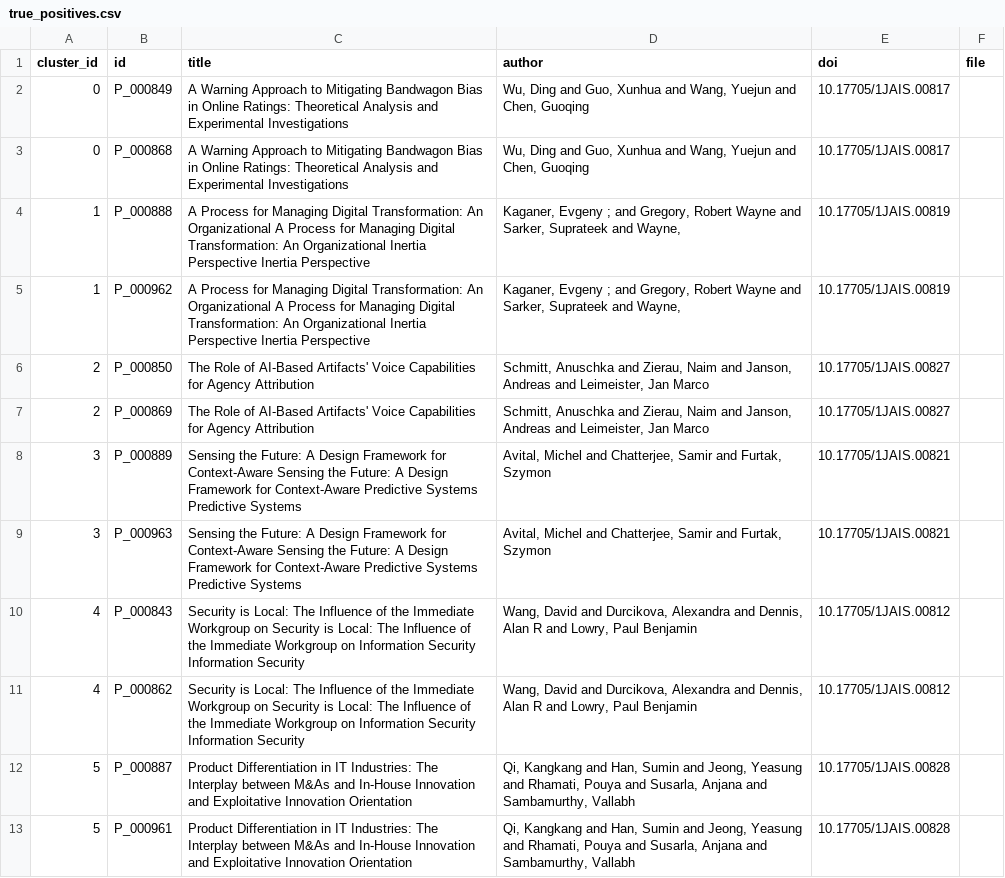
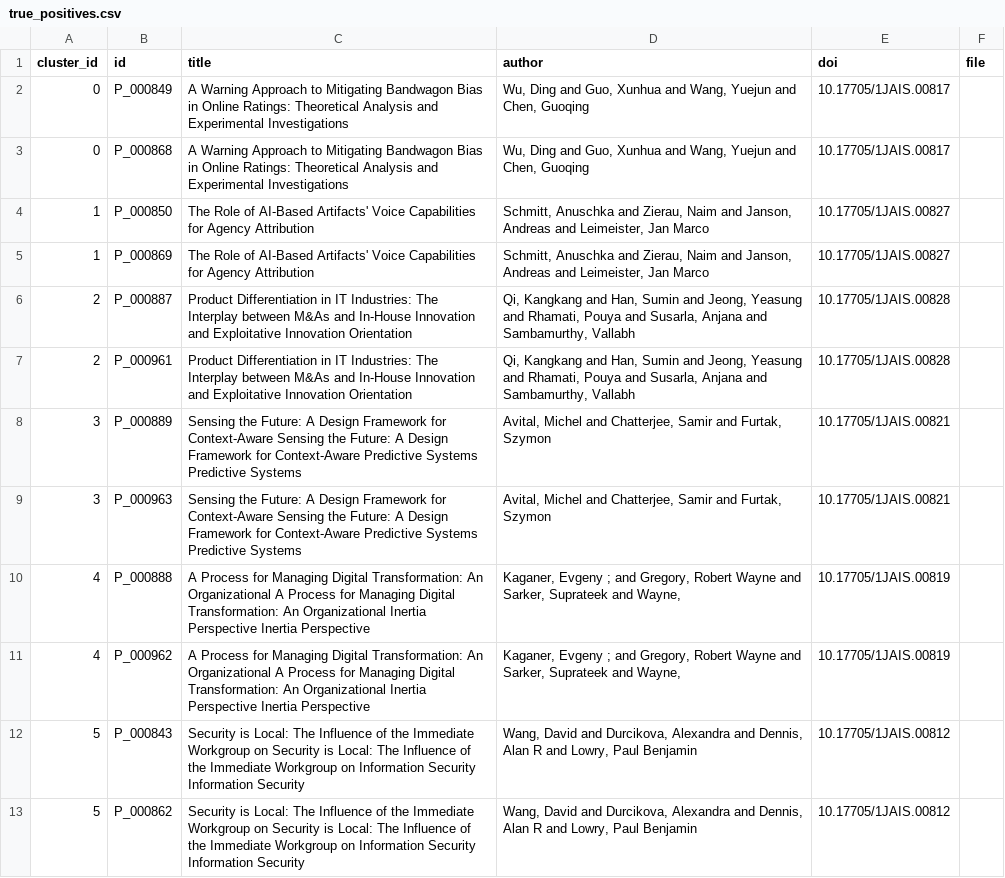
Before and after one commit to MingxinJiang/bib-dedupe, a CSV file: experiments/exp_jais/journal-of-the-association-for-information-systems/pdf_only/true_positives.csv, drawn as a sheet.

```diff
--- a/experiments/exp_jais/journal-of-the-association-for-information-systems/pdf_only/true_positives.csv
+++ b/experiments/exp_jais/journal-of-the-association-for-information-systems/pdf_only/true_positives.csv
@@ -3,11 +3,11 @@ cluster_id,id,title,author,doi,file
 0,P_000868,A Warning Approach to Mitigating Bandwagon Bias in Online Ratings: Theoretical Analysis and Experimental Investigations,"Wu, Ding and Guo, Xunhua and Wang, Yuejun and Chen, Guoqing",10.17705/1JAIS.00817,
-1,P_000888,A Process for Managing Digital Transformation: An Organizational A Process for Managing Digital Transformation: An Organizational Inertia Perspective Inertia Perspective,"Kaganer, Evgeny ; and Gregory, Robert Wayne and Sarker, Suprateek and Wayne,",10.17705/1JAIS.00819,
-1,P_000962,A Process for Managing Digital Transformation: An Organizational A Process for Managing Digital Transformation: An Organizational Inertia Perspective Inertia Perspective,"Kaganer, Evgeny ; and Gregory, Robert Wayne and Sarker, Suprateek and Wayne,",10.17705/1JAIS.00819,
-2,P_000850,The Role of AI-Based Artifacts' Voice Capabilities for Agency Attribution,"Schmitt, Anuschka and Zierau, Naim and Janson, Andreas and Leimeister, Jan Marco",10.17705/1JAIS.00827,
-2,P_000869,The Role of AI-Based Artifacts' Voice Capabilities for Agency Attribution,"Schmitt, Anuschka and Zierau, Naim and Janson, Andreas and Leimeister, Jan Marco",10.17705/1JAIS.00827,
+1,P_000850,The Role of AI-Based Artifacts' Voice Capabilities for Agency Attribution,"Schmitt, Anuschka and Zierau, Naim and Janson, Andreas and Leimeister, Jan Marco",10.17705/1JAIS.00827,
+1,P_000869,The Role of AI-Based Artifacts' Voice Capabilities for Agency Attribution,"Schmitt, Anuschka and Zierau, Naim and Janson, Andreas and Leimeister, Jan Marco",10.17705/1JAIS.00827,
+2,P_000887,Product Differentiation in IT Industries: The Interplay between M&As and In-House Innovation and Exploitative Innovation Orientation,"Qi, Kangkang and Han, Sumin and Jeong, Yeasung and Rhamati, Pouya and Susarla, Anjana and Sambamurthy, Vallabh",10.17705/1JAIS.00828,
+2,P_000961,Product Differentiation in IT Industries: The Interplay between M&As and In-House Innovation and Exploitative Innovation Orientation,"Qi, Kangkang and Han, Sumin and Jeong, Yeasung and Rhamati, Pouya and Susarla, Anjana and Sambamurthy, Vallabh",10.17705/1JAIS.00828,
 3,P_000889,Sensing the Future: A Design Framework for Context-Aware Sensing the Future: A Design Framework for Context-Aware Predictive Systems Predictive Systems,"Avital, Michel and Chatterjee, Samir and Furtak, Szymon",10.17705/1JAIS.00821,
 3,P_000963,Sensing the Future: A Design Framework for Context-Aware Sensing the Future: A Design Framework for Context-Aware Predictive Systems Predictive Systems,"Avital, Michel and Chatterjee, Samir and Furtak, Szymon",10.17705/1JAIS.00821,
-4,P_000843,Security is Local: The Influence of the Immediate Workgroup on Security is Local: The Influence of the Immediate Workgroup on Information Security Information Security,"Wang, David and Durcikova, Alexandra and Dennis, Alan R and Lowry, Paul Benjamin",10.17705/1JAIS.00812,
-4,P_000862,Security is Local: The Influence of the Immediate Workgroup on Security is Local: The Influence of the Immediate Workgroup on Information Security Information Security,"Wang, David and Durcikova, Alexandra and Dennis, Alan R and Lowry, Paul Benjamin",10.17705/1JAIS.00812,
-5,P_000887,Product Differentiation in IT Industries: The Interplay between M&As and In-House Innovation and Exploitative Innovation Orientation,"Qi, Kangkang and Han, Sumin and Jeong, Yeasung and Rhamati, Pouya and Susarla, Anjana and Sambamurthy, Vallabh",10.17705/1JAIS.00828,
-5,P_000961,Product Differentiation in IT Industries: The Interplay between M&As and In-House Innovation and Exploitative Innovation Orientation,"Qi, Kangkang and Han, Sumin and Jeong, Yeasung and Rhamati, Pouya and Susarla, Anjana and Sambamurthy, Vallabh",10.17705/1JAIS.00828,
+4,P_000888,A Process for Managing Digital Transformation: An Organizational A Process for Managing Digital Transformation: An Organizational Inertia Perspective Inertia Perspective,"Kaganer, Evgeny ; and Gregory, Robert Wayne and Sarker, Suprateek and Wayne,",10.17705/1JAIS.00819,
+4,P_000962,A Process for Managing Digital Transformation: An Organizational A Process for Managing Digital Transformation: An Organizational Inertia Perspective Inertia Perspective,"Kaganer, Evgeny ; and Gregory, Robert Wayne and Sarker, Suprateek and Wayne,",10.17705/1JAIS.00819,
+5,P_000843,Security is Local: The Influence of the Immediate Workgroup on Security is Local: The Influence of the Immediate Workgroup on Information Security Information Security,"Wang, David and Durcikova, Alexandra and Dennis, Alan R and Lowry, Paul Benjamin",10.17705/1JAIS.00812,
+5,P_000862,Security is Local: The Influence of the Immediate Workgroup on Security is Local: The Influence of the Immediate Workgroup on Information Security Information Security,"Wang, David and Durcikova, Alexandra and Dennis, Alan R and Lowry, Paul Benjamin",10.17705/1JAIS.00812,
```
Also changed, not shown: experiments/exp_jais/journal-of-the-association-for-information-systems/pdf_only/false_positives.csv, experiments_output/output_jais/evaluation.csv, 3 other files.
